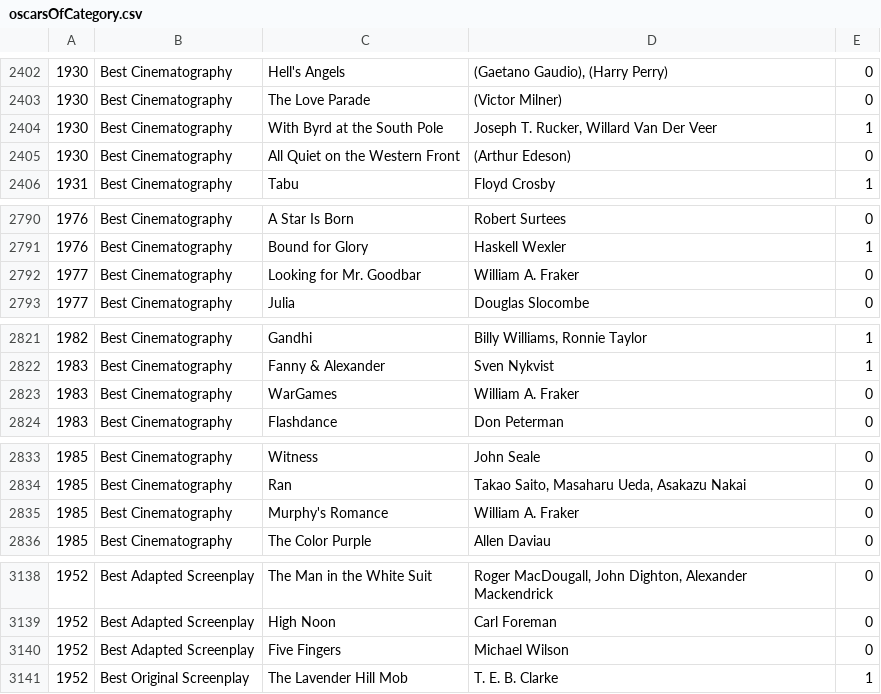
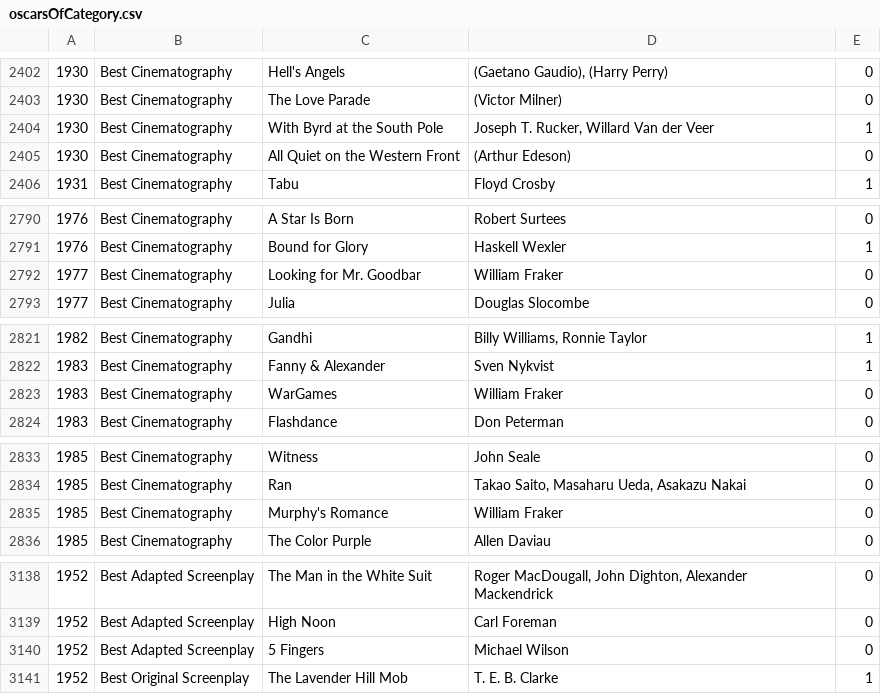
Before and after one commit to tgh/FiLTH, a CSV file: data/oscarsOfCategory.csv, drawn as a sheet; only a part is shown, gaps mark what is left out; the diff covers the shown part only.

```diff
--- a/data/oscarsOfCategory.csv
+++ b/data/oscarsOfCategory.csv
@@ -2403,3 +2403,3 @@
 1930,Best Cinematography,The Love Parade,(Victor Milner),0
-1930,Best Cinematography,With Byrd at the South Pole,"Joseph T. Rucker, Willard Van Der Veer",1
+1930,Best Cinematography,With Byrd at the South Pole,"Joseph T. Rucker, Willard Van der Veer",1
 1930,Best Cinematography,All Quiet on the Western Front,(Arthur Edeson),0
@@ -2791,3 +2791,3 @@
 1976,Best Cinematography,Bound for Glory,Haskell Wexler,1
-1977,Best Cinematography,Looking for Mr. Goodbar,William A. Fraker,0
+1977,Best Cinematography,Looking for Mr. Goodbar,William Fraker,0
 1977,Best Cinematography,Julia,Douglas Slocombe,0
@@ -2822,3 +2822,3 @@
 1983,Best Cinematography,Fanny & Alexander,Sven Nykvist,1
-1983,Best Cinematography,WarGames,William A. Fraker,0
+1983,Best Cinematography,WarGames,William Fraker,0
 1983,Best Cinematography,Flashdance,Don Peterman,0
@@ -2834,3 +2834,3 @@
 1985,Best Cinematography,Ran,"Takao Saito, Masaharu Ueda, Asakazu Nakai",0
-1985,Best Cinematography,Murphy's Romance,William A. Fraker,0
+1985,Best Cinematography,Murphy's Romance,William Fraker,0
 1985,Best Cinematography,The Color Purple,Allen Daviau,0
@@ -3139,3 +3139,3 @@
 1952,Best Adapted Screenplay,High Noon,Carl Foreman,0
-1952,Best Adapted Screenplay,Five Fingers,Michael Wilson,0
+1952,Best Adapted Screenplay,5 Fingers,Michael Wilson,0
 1952,Best Original Screenplay,The Lavender Hill Mob,T. E. B. Clarke,1
```
Also changed, not shown: 6 edited cells elsewhere in this file, 2 other files.
